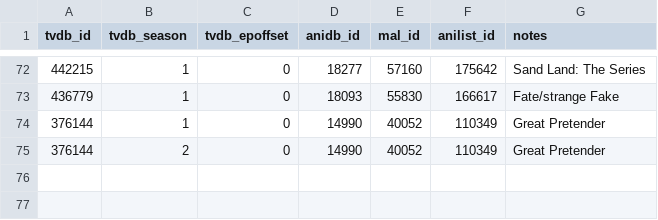
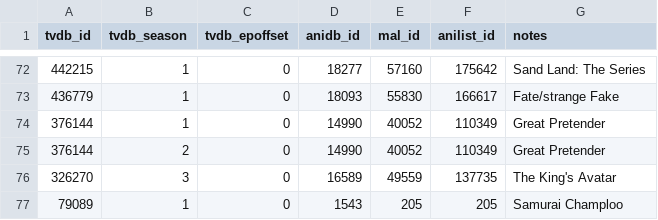
Before and after one commit to Arial-Z/Animes-ID, a TSV file: override/override-tvdb.tsv, drawn as a sheet; only a part is shown, gaps mark what is left out.

Commit message:
Add Samurai Champloo & The King's Avatar S3

```diff
--- a/override/override-tvdb.tsv
+++ b/override/override-tvdb.tsv
@@ -75 +75,3 @@ tvdb_id	tvdb_season	tvdb_epoffset	anidb_id	mal_id	anilist_id	notes
 376144	2	0	14990	40052	110349	Great Pretender
+326270	3	0	16589	49559	137735	The King's Avatar
+79089	1	0	1543	205	205	Samurai Champloo
```
